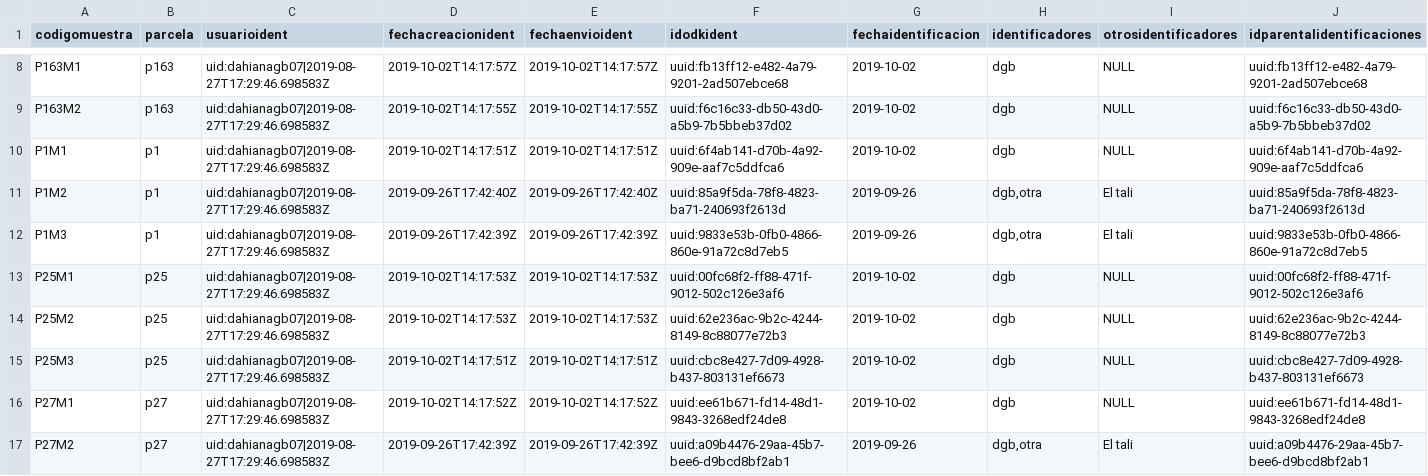
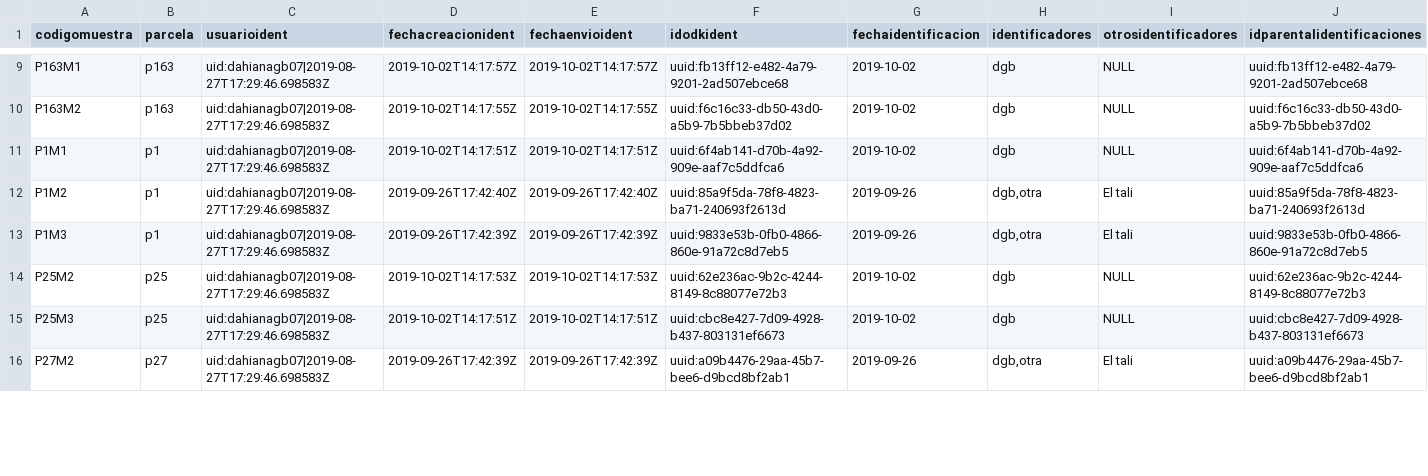
Before and after one commit to biogeografia-201902/datos-hormigas-campus-uasd, a CSV file: buffer/ident_dahiana.csv, drawn as a sheet; only a part is shown, gaps mark what is left out; removed rows and columns are numbered as before the commit, all else as after; rows hold the shown columns only; the diff covers the shown part only; the diff names each change by its address in the sheet, - before the commit and + after, or states it on an @@ line.

```diff
--- a/buffer/ident_dahiana.csv
+++ b/buffer/ident_dahiana.csv
-row 13: P25M1 | p25 | uid:dahianagb07|2019-08-27T17:29:46.698583Z | 2019-10-02T14:17:53Z | 2019-10-02T14:17:53Z | uuid:00fc68f2-ff88-471f-9012-502c126e3af6 | 2019-10-02 | dgb | NULL | uuid:00fc68f2-ff88-471f-9012-502c126e3af6
-row 16: P27M1 | p27 | uid:dahianagb07|2019-08-27T17:29:46.698583Z | 2019-10-02T14:17:52Z | 2019-10-02T14:17:52Z | uuid:ee61b671-fd14-48d1-9843-3268edf24de8 | 2019-10-02 | dgb | NULL | uuid:ee61b671-fd14-48d1-9843-3268edf24de8
```
Also changed, not shown: 4 added rows, 2 removed rows and 8 edited cells elsewhere in this file, export/mc_pooled_habitat.csv, export/mc_pooled_nidos.csv, 37 other files.
